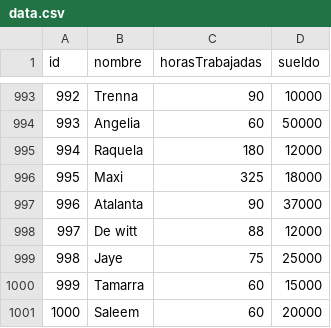
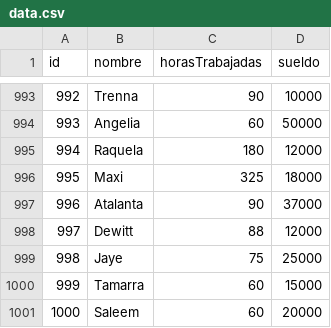
Before and after one commit to catahache/tp_laboratorio_1, a CSV file: tp3/data.csv, drawn as a sheet; only a part is shown, gaps mark what is left out.

Commit message:
data.csv

```diff
--- a/tp3/data.csv
+++ b/tp3/data.csv
@@ -997,3 +997,3 @@ id,nombre,horasTrabajadas,sueldo
 996,Atalanta,90,37000
-997,De witt,88,12000
+997,Dewitt,88,12000
 998,Jaye,75,25000
```
Also changed, not shown: 4 other files.
